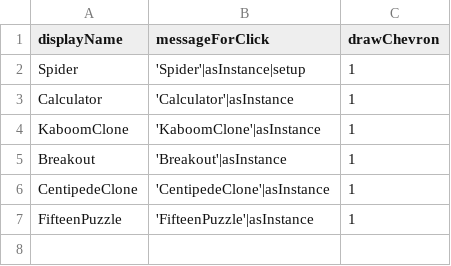
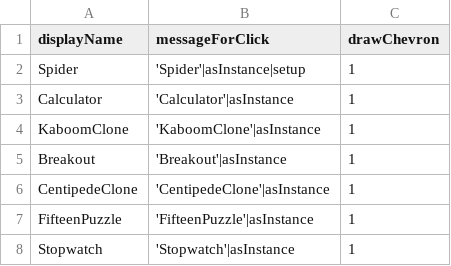
Before and after one commit to arthurchoung/HOTDOG, a CSV file: Config/objects.csv, drawn as a sheet; the diff names each change by its address in the sheet, - before the commit and + after, or states it on an @@ line.

Commit message:
Added Stopwatch to objects menu

```diff
--- a/Config/objects.csv
+++ b/Config/objects.csv
+row 8: Stopwatch | 'Stopwatch'|asInstance | 1
```
